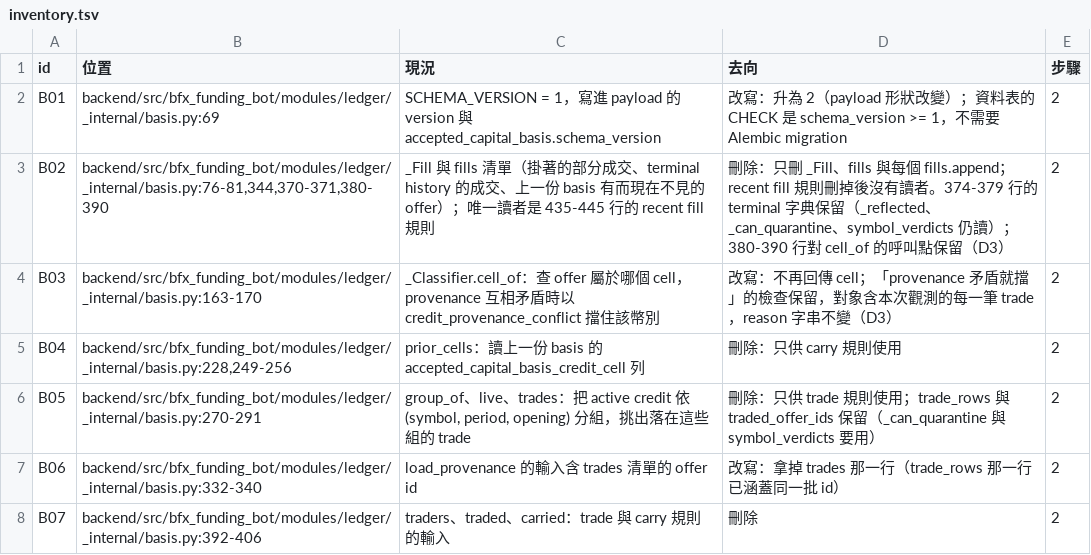
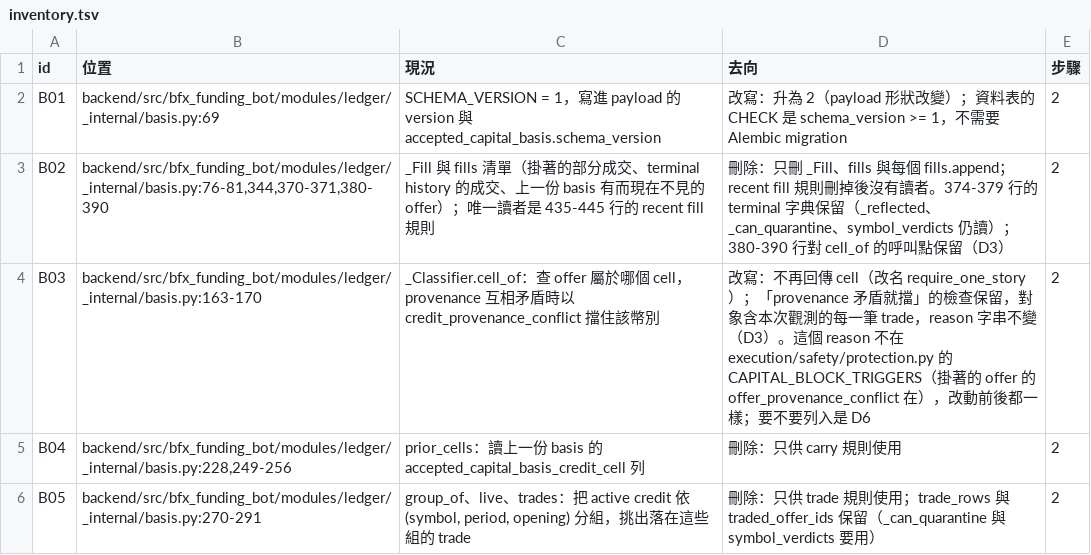
Before and after one commit to Will413028/bfx-funding-bot, a TSV file: docs/plans/2026-11-14-cell-limit-resting-offers/inventory.tsv, drawn as a sheet; only a part is shown; the shorter side is filled out with more unchanged rows; the diff covers the shown part only.

Commit message:
docs(plans): record step 2 of the cell-limit plan and three open decisions
Step 2 is implemented and verified locally; CI is pending. The reviews raised
three questions the owner has not decided (D5 to D7); none blocks a later step.

```diff
--- a/docs/plans/2026-11-14-cell-limit-resting-offers/inventory.tsv
+++ b/docs/plans/2026-11-14-cell-limit-resting-offers/inventory.tsv
@@ -3,3 +3,3 @@ B01	backend/src/bfx_funding_bot/modules/ledger/_internal/basis.py:69	SCHEMA_VERS
 B02	backend/src/bfx_funding_bot/modules/ledger/_internal/basis.py:76-81,344,370-371,380-390	_Fill 與 fills 清單（掛著的部分成交、terminal history 的成交、上一份 basis 有而現在不見的 offer）；唯一讀者是 435-445 行的 recent fill 規則	刪除：只刪 _Fill、fills 與每個 fills.append；recent fill 規則刪掉後沒有讀者。374-379 行的 terminal 字典保留（_reflected、_can_quarantine、symbol_verdicts 仍讀）；380-390 行對 cell_of 的呼叫點保留（D3）	2
-B03	backend/src/bfx_funding_bot/modules/ledger/_internal/basis.py:163-170	_Classifier.cell_of：查 offer 屬於哪個 cell，provenance 互相矛盾時以 credit_provenance_conflict 擋住該幣別	改寫：不再回傳 cell；「provenance 矛盾就擋」的檢查保留，對象含本次觀測的每一筆 trade，reason 字串不變（D3）	2
+B03	backend/src/bfx_funding_bot/modules/ledger/_internal/basis.py:163-170	_Classifier.cell_of：查 offer 屬於哪個 cell，provenance 互相矛盾時以 credit_provenance_conflict 擋住該幣別	改寫：不再回傳 cell（改名 require_one_story）；「provenance 矛盾就擋」的檢查保留，對象含本次觀測的每一筆 trade，reason 字串不變（D3）。這個 reason 不在 execution/safety/protection.py 的 CAPITAL_BLOCK_TRIGGERS（掛著的 offer 的 offer_provenance_conflict 在），改動前後都一樣；要不要列入是 D6	2
 B04	backend/src/bfx_funding_bot/modules/ledger/_internal/basis.py:228,249-256	prior_cells：讀上一份 basis 的 accepted_capital_basis_credit_cell 列	刪除：只供 carry 規則使用	2
```
Also changed, not shown: 1 added row and 3 edited cells elsewhere in this file, 1 other file.
